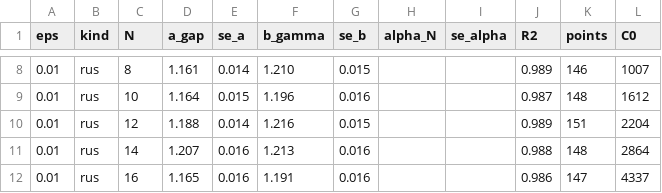
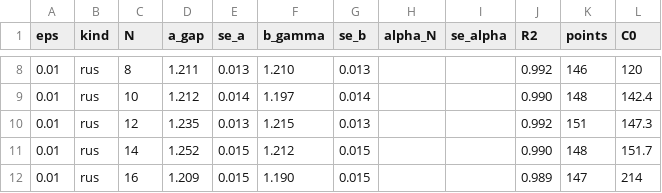
Before and after one commit to aaronseymour7/CLAUDE, a CSV file: ORNL/results_J2_0/fits.csv, drawn as a sheet; only a part is shown, gaps mark what is left out; the diff covers the shown part only.

```diff
--- a/ORNL/results_J2_0/fits.csv
+++ b/ORNL/results_J2_0/fits.csv
@@ -8,5 +8,5 @@ eps,kind,N,a_gap,se_a,b_gamma,se_b,alpha_N,se_alpha,R2,points,C0
-0.01,rus,8,1.161,0.014,1.210,0.015,,,0.989,146,1007
-0.01,rus,10,1.164,0.015,1.196,0.016,,,0.987,148,1612
-0.01,rus,12,1.188,0.014,1.216,0.015,,,0.989,151,2204
-0.01,rus,14,1.207,0.016,1.213,0.016,,,0.988,148,2864
-0.01,rus,16,1.165,0.016,1.191,0.016,,,0.986,147,4337
+0.01,rus,8,1.211,0.013,1.210,0.013,,,0.992,146,120
+0.01,rus,10,1.212,0.014,1.197,0.014,,,0.990,148,142.4
+0.01,rus,12,1.235,0.013,1.215,0.013,,,0.992,151,147.3
+0.01,rus,14,1.252,0.015,1.212,0.015,,,0.990,148,151.7
+0.01,rus,16,1.209,0.015,1.190,0.015,,,0.989,147,214
```
Also changed, not shown: 163 edited cells elsewhere in this file, ORNL/results/fits.csv, 19 other files.
